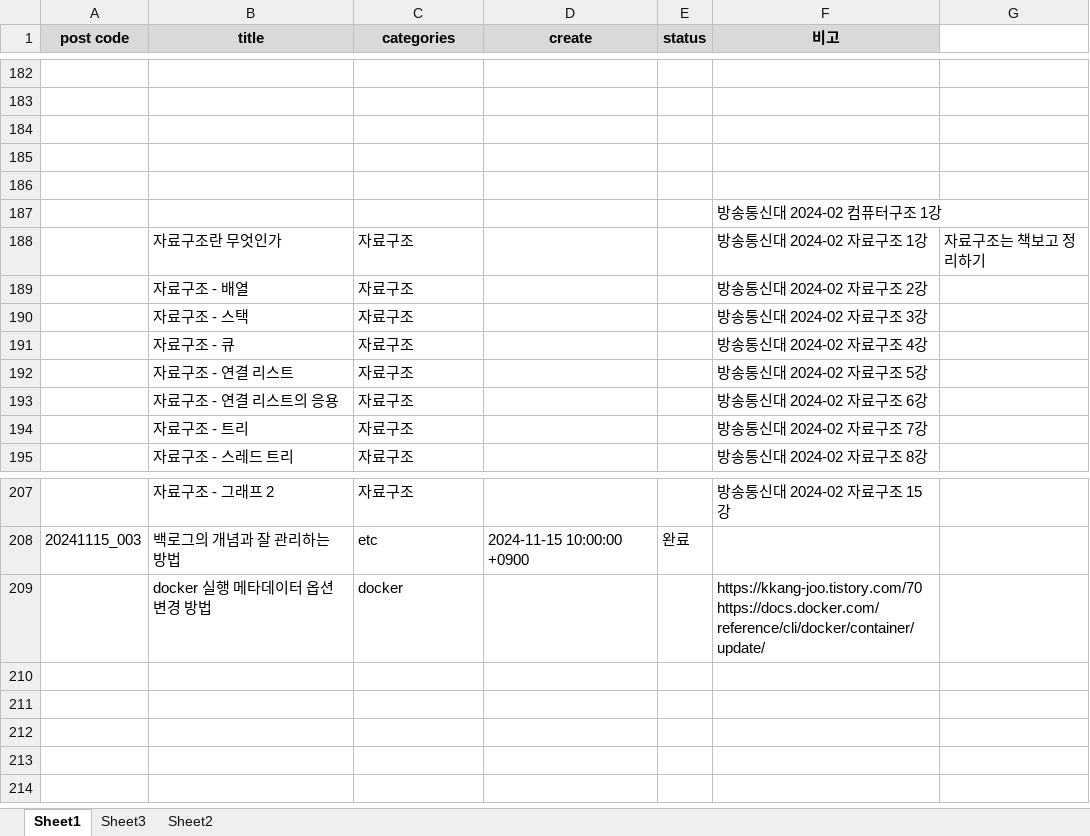
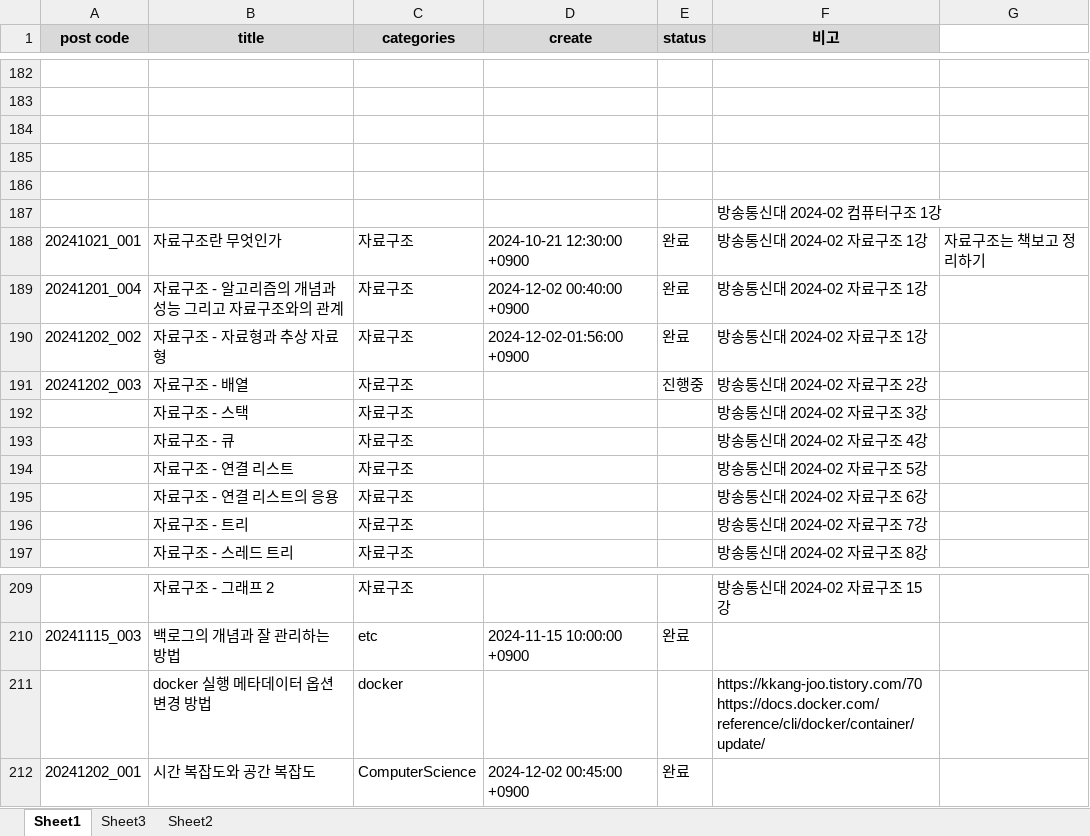
Before and after one commit to whdrns2013/whdrns2013.github.io, an Excel workbook: assets/xlsx/00_content_list.xlsx, sheet Sheet1, drawn as a sheet; only a part is shown, gaps mark what is left out; values as stored, in another font and other column widths than the file's, no borders; addresses are those after the commit; the diff names each change by its address in the sheet, - before the commit and + after, or states it on an @@ line.

```diff
--- a/assets/xlsx/00_content_list.xlsx (sheet Sheet1)
+++ b/assets/xlsx/00_content_list.xlsx (sheet Sheet1)
-A188 (post code): (empty)
+A188 (post code): 20241021_001
-D188 (create): (empty)
+D188 (create): 2024-10-21 12:30:00 +0900
-E188 (status): (empty)
+E188 (status): 완료
+row 189: 20241201_004 | 자료구조 - 알고리즘의 개념과 성능 그리고 자료구조와의 관계 | 자료구조 | 2024-12-02 00:40:00 +0900 | 완료 | 방송통신대 2024-02 자료구조 1강
+row 190: 20241202_002 | 자료구조 - 자료형과 추상 자료형 | 자료구조 | 2024-12-02-01:56:00 +0900 | 완료 | 방송통신대 2024-02 자료구조 1강
-A191 (post code): (empty)
+A191 (post code): 20241202_003
-E191 (status): (empty)
+E191 (status): 진행중
+row 212: 20241202_001 | 시간 복잡도와 공간 복잡도 | ComputerScience | 2024-12-02 00:45:00 +0900 | 완료
```
Also changed, not shown: 8 other files.
